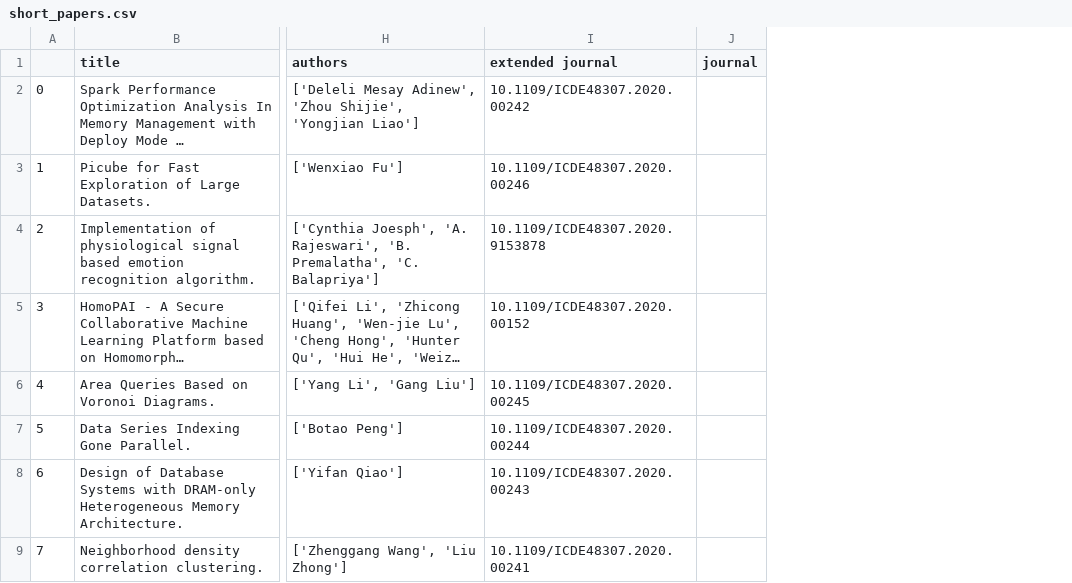
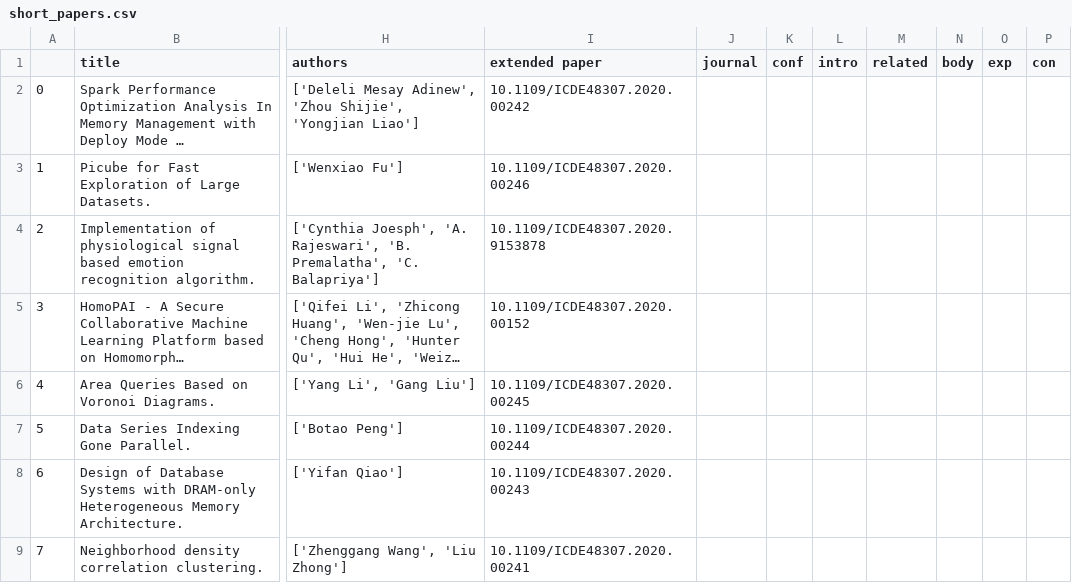
Before and after one commit to tuhoag/papers-crawler, a CSV file: short_papers.csv, drawn as a sheet; only a part is shown, gaps mark what is left out; long unchanged cells end in …; the diff covers the shown part only; the diff names each change by its address in the sheet, - before the commit and + after, or states it on an @@ line.

```diff
--- a/short_papers.csv
+++ b/short_papers.csv
+column K (conf), empty
+column L (intro), empty
+column M (related), empty
+column N (body), empty
+column O (exp), empty
+column P (con), empty
-I1: extended journal
+I1: extended paper
```
Also changed, not shown: 6 edited cells elsewhere in this file, 5 other files.
